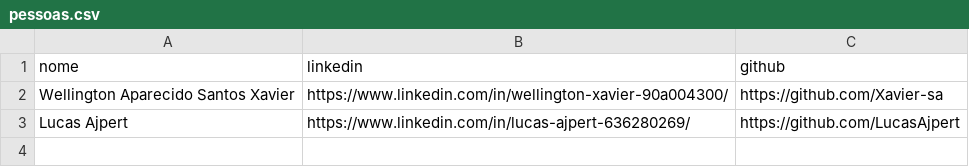
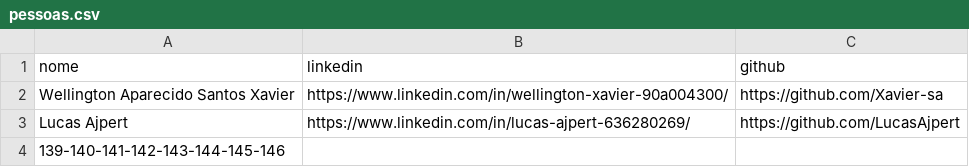
Before and after one commit to Xavier-sa/automatizar, a CSV file: pessoas.csv, drawn as a sheet.

```diff
--- a/pessoas.csv
+++ b/pessoas.csv
@@ -3 +3,2 @@ Wellington Aparecido Santos Xavier,https://www.linkedin.com/in/wellington-xavier
 Lucas Ajpert,https://www.linkedin.com/in/lucas-ajpert-636280269/,https://github.com/LucasAjpert
+139-140-141-142-143-144-145-146
```
Also changed, not shown: 2 other files.
